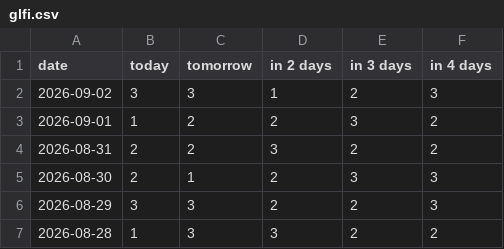
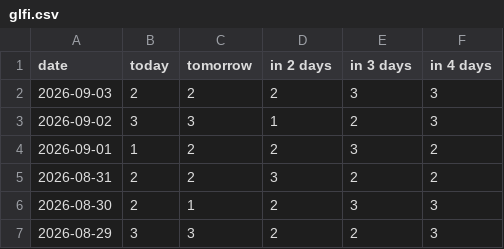
Before and after one commit to fischer-jonas/bbq-tableau, a CSV file: glfi.csv, drawn as a sheet; only a part is shown; the shorter side is filled out with more unchanged rows.

```diff
--- a/glfi.csv
+++ b/glfi.csv
@@ -1,2 +1,3 @@
 date,today,tomorrow,in 2 days,in 3 days,in 4 days
+2026-09-03,2,2,2,3,3
 2026-09-02,3,3,1,2,3
```
Also changed, not shown: bochum_weather.csv.
